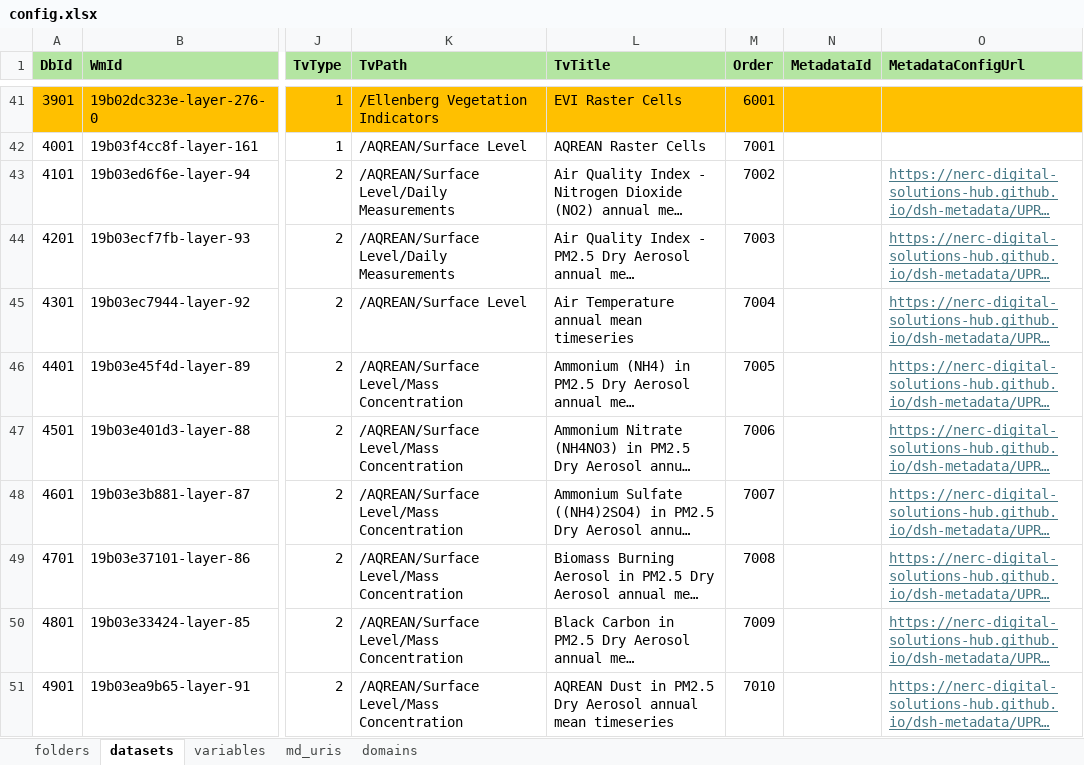
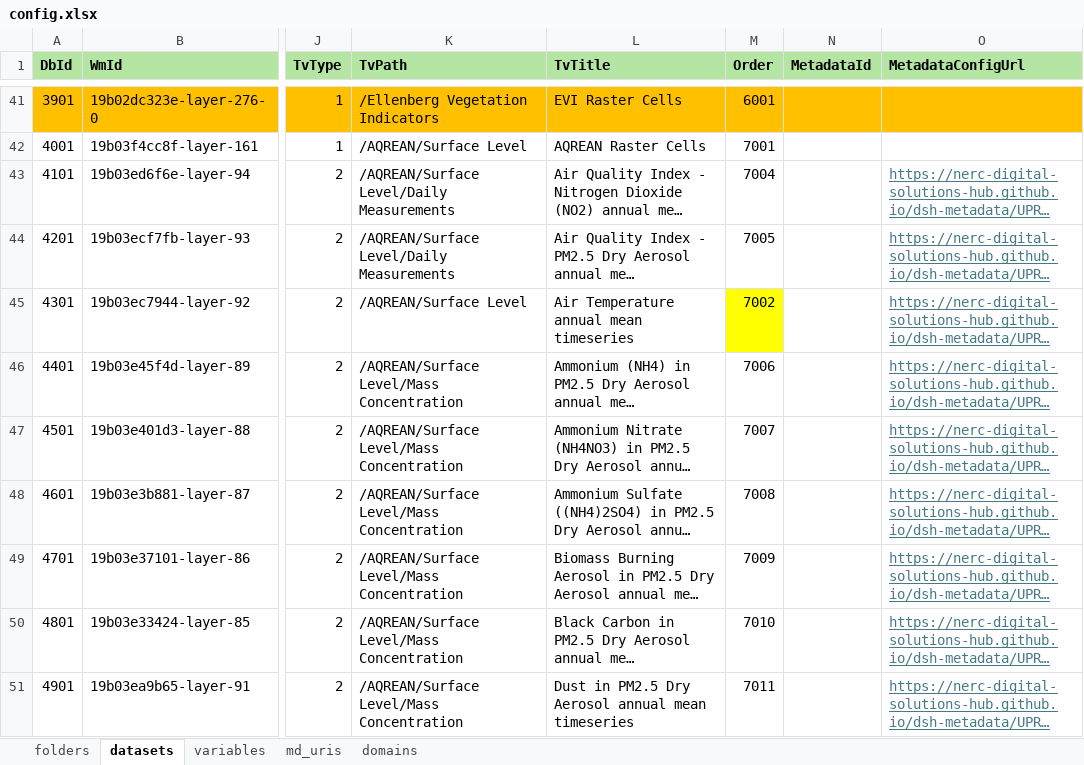
Before and after one commit to NERC-Digital-Solutions-Hub/dsh-content, an Excel workbook: pages/apps/uprn-service/config.xlsx, sheet datasets, drawn as a sheet; only a part is shown, gaps mark what is left out; long unchanged cells end in …; values as stored, in another font and other column widths than the file's, no borders; the diff covers the shown part only; the diff names each change by its address in the sheet, - before the commit and + after, or states it on an @@ line.

Commit message:
chore: updated the aqrean dataset order

```diff
--- a/pages/apps/uprn-service/config.xlsx (sheet datasets)
+++ b/pages/apps/uprn-service/config.xlsx (sheet datasets)
-M43 (Order): 7002
+M43 (Order): 7004
-M44 (Order): 7003
+M44 (Order): 7005
-M45 (Order): 7004
+M45 (Order): 7002
-M45 fill: none
+M45 fill: #FFFF00
-M46 (Order): 7005
+M46 (Order): 7006
-M47 (Order): 7006
+M47 (Order): 7007
-M48 (Order): 7007
+M48 (Order): 7008
-M49 (Order): 7008
+M49 (Order): 7009
-M50 (Order): 7009
+M50 (Order): 7010
-L51 (TvTitle): AQREAN Dust in…
+L51 (TvTitle): Dust in…
-M51 (Order): 7010
+M51 (Order): 7011
```
Also changed, not shown: 9 edited cells and cell formats elsewhere in this sheet.
